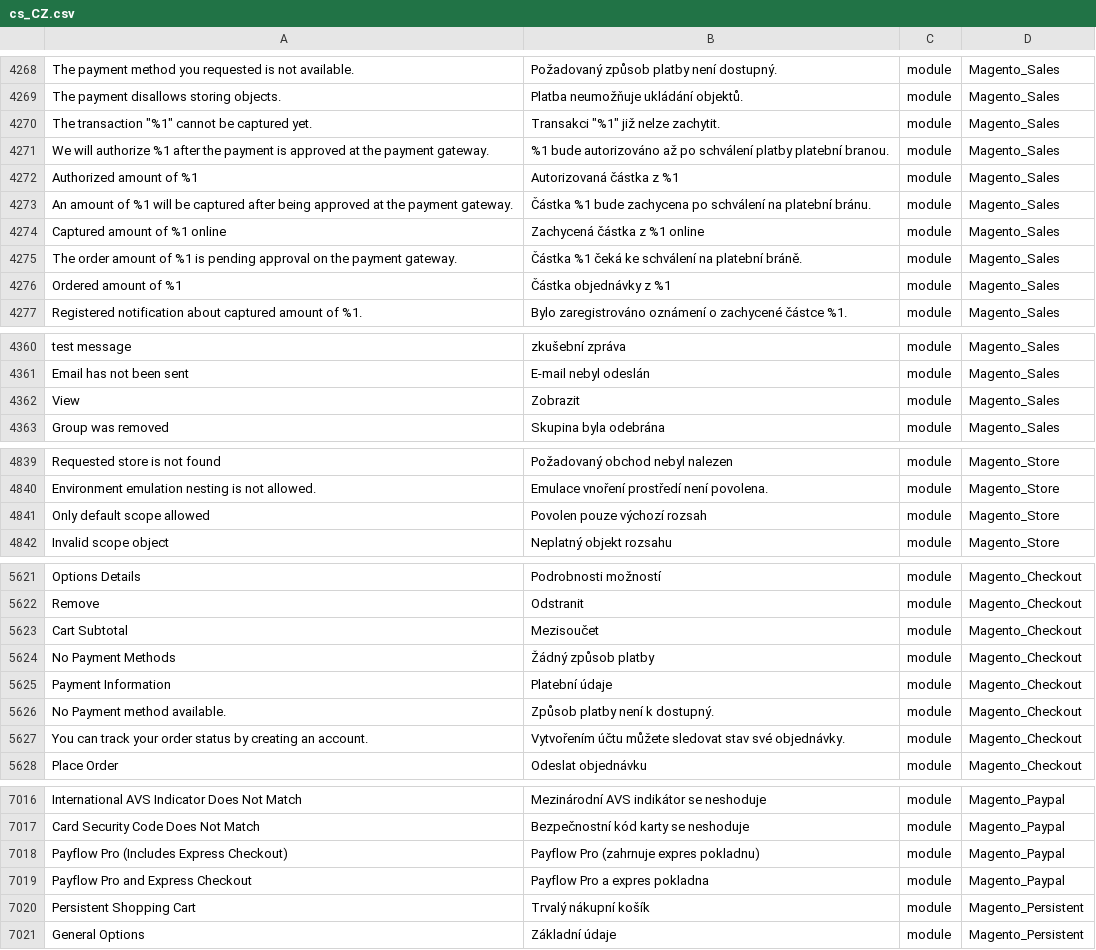
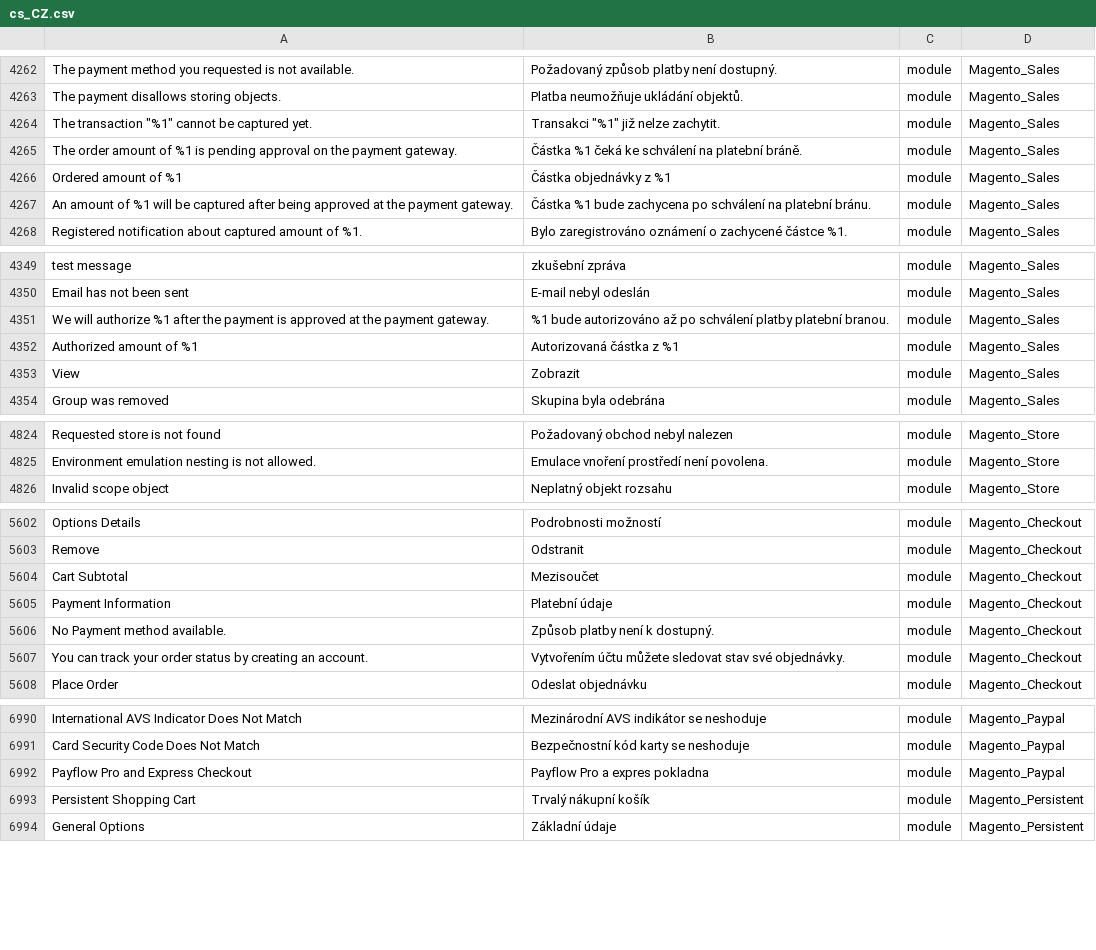
Before and after one commit to Magento2Translations/language_cs_cz, a CSV file: cs_CZ.csv, drawn as a sheet; only a part is shown, gaps mark what is left out; removed rows and columns are numbered as before the commit, all else as after; the diff covers the shown part only; the diff names each change by its address in the sheet, - before the commit and + after, or states it on an @@ line.

```diff
--- a/cs_CZ.csv
+++ b/cs_CZ.csv
-row 4274: Captured amount of %1 online | Zachycená částka z %1 online | module | Magento_Sales
@@ row 4273 moved to row 4267: An amount of %1 will be captured after b… @@
@@ row 4271 moved to row 4351: We will authorize %1 after the payment i… @@
@@ row 4272 moved to row 4352: Authorized amount of %1 @@
-row 4841: Only default scope allowed | Povolen pouze výchozí rozsah | module | Magento_Store
-row 5624: No Payment Methods | Žádný způsob platby | module | Magento_Checkout
-row 7018: Payflow Pro (Includes Express Checkout) | Payflow Pro (zahrnuje expres pokladnu) | module | Magento_Paypal
```
Also changed, not shown: 23 removed rows, 4 moved rows and 6 edited cells elsewhere in this file, 1 other file.
